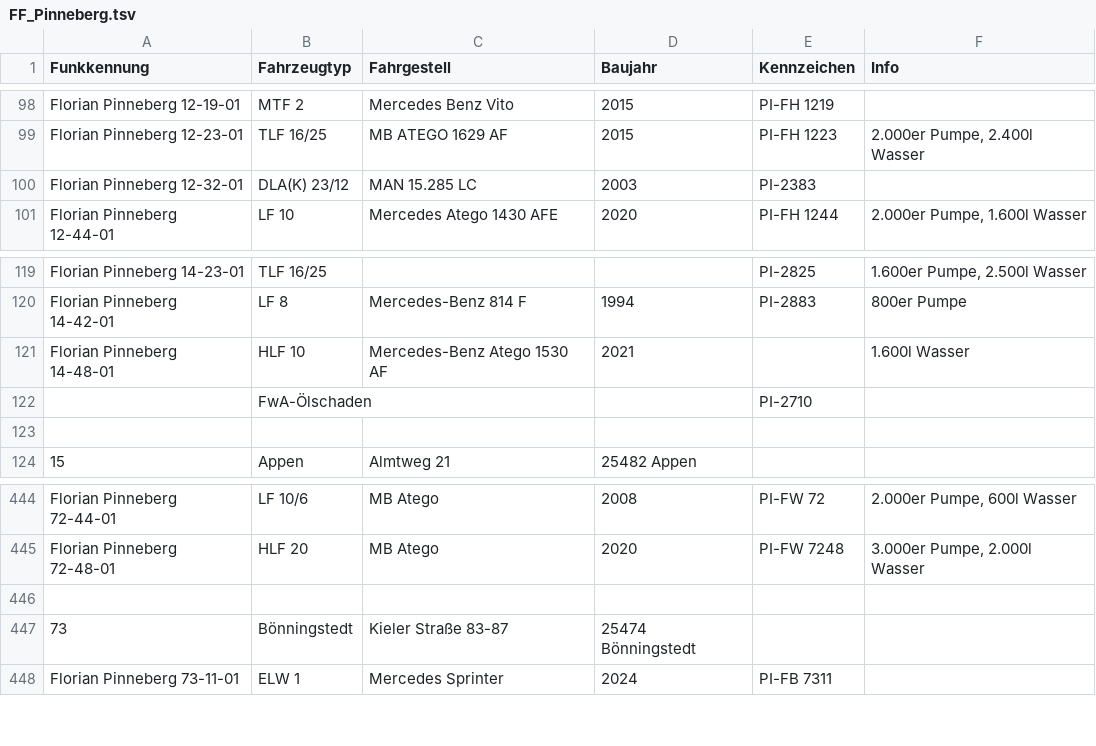
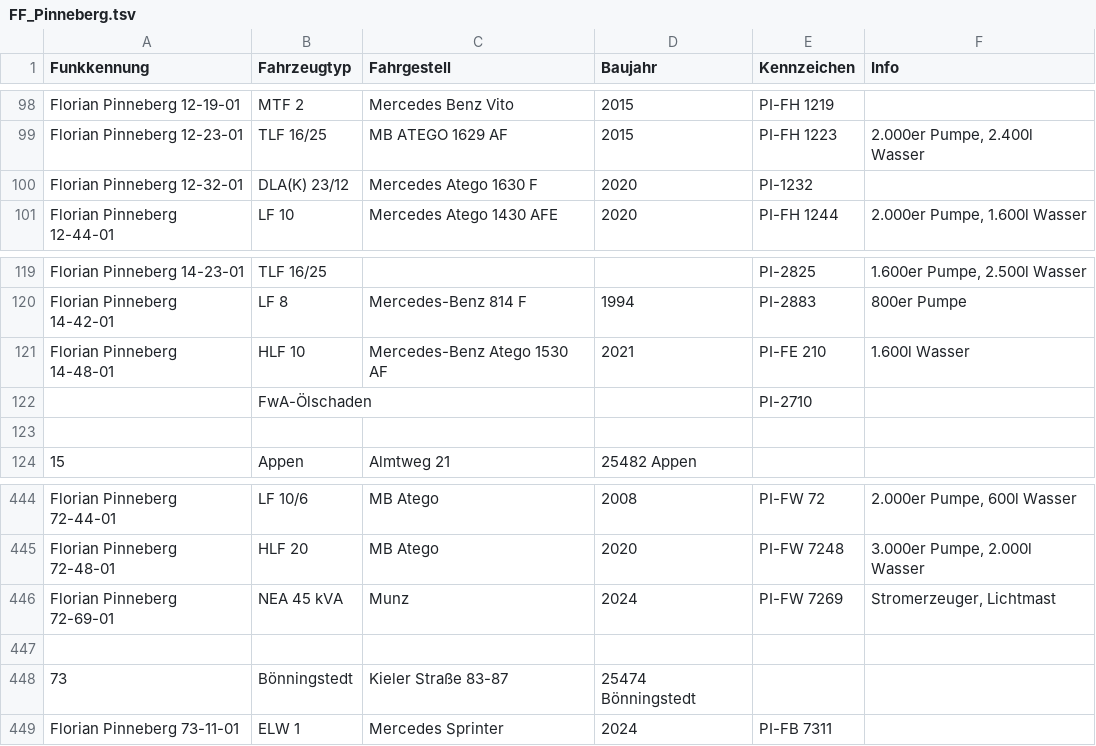
Before and after one commit to mnai/LSS-Fahrzeuglisten, a TSV file: Schleswig-Holstein/Pinneberg (PI)/FF_Pinneberg.tsv, drawn as a sheet; only a part is shown, gaps mark what is left out.

Commit message:
SH > PI > FF Kleine Updates (#404)

```diff
--- a/Schleswig-Holstein/Pinneberg (PI)/FF_Pinneberg.tsv
+++ b/Schleswig-Holstein/Pinneberg (PI)/FF_Pinneberg.tsv
@@ -99,3 +99,3 @@ Florian Pinneberg 12-19-01	MTF 2	Mercedes Benz Vito	2015	PI-FH 1219
 Florian Pinneberg 12-23-01	TLF 16/25	MB ATEGO 1629 AF	2015	PI-FH 1223	2.000er Pumpe, 2.400l Wasser
-Florian Pinneberg 12-32-01	DLA(K) 23/12	MAN 15.285 LC	2003	PI-2383	
+Florian Pinneberg 12-32-01	DLA(K) 23/12	Mercedes Atego 1630 F	2020	PI-1232	
 Florian Pinneberg 12-44-01	LF 10	Mercedes Atego 1430 AFE	2020	PI-FH 1244	2.000er Pumpe, 1.600l Wasser
@@ -120,3 +120,3 @@ Florian Pinneberg 14-23-01	TLF 16/25			PI-2825	1.600er Pumpe, 2.500l Wasser
 Florian Pinneberg 14-42-01	LF 8	Mercedes-Benz 814 F	1994	PI-2883	800er Pumpe
-Florian Pinneberg 14-48-01	HLF 10	Mercedes-Benz Atego 1530 AF	2021		1.600l Wasser
+Florian Pinneberg 14-48-01	HLF 10	Mercedes-Benz Atego 1530 AF	2021	PI-FE 210	1.600l Wasser
 	FwA-Ölschaden			PI-2710	
@@ -445,2 +445,3 @@ Florian Pinneberg 72-44-01	LF 10/6	MB Atego	2008	PI-FW 72	2.000er Pumpe, 600l Wa
 Florian Pinneberg 72-48-01	HLF 20	MB Atego	2020	PI-FW 7248	3.000er Pumpe, 2.000l Wasser
+Florian Pinneberg 72-69-01	NEA 45 kVA	Munz	2024	PI-FW 7269	Stromerzeuger, Lichtmast
 					
```
